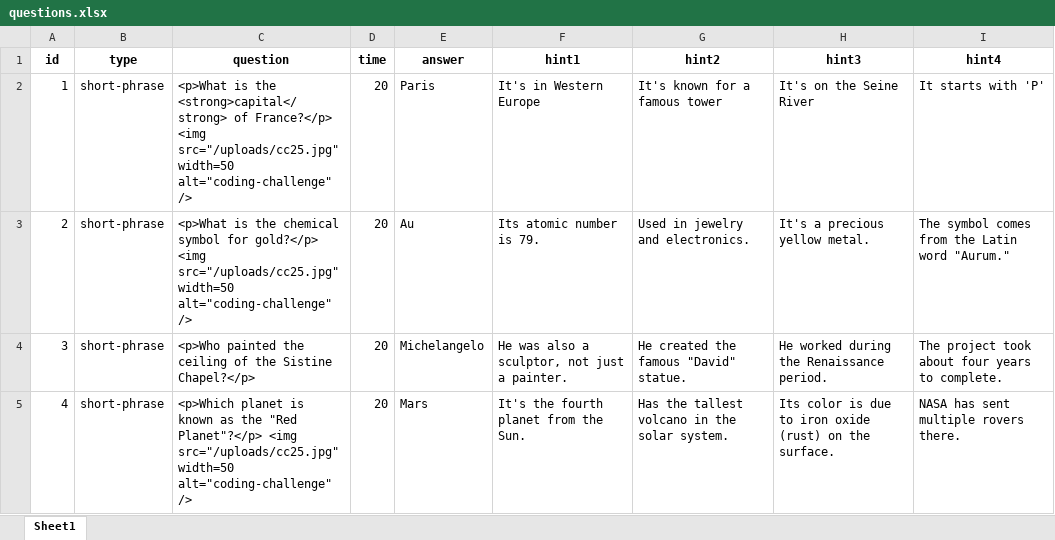
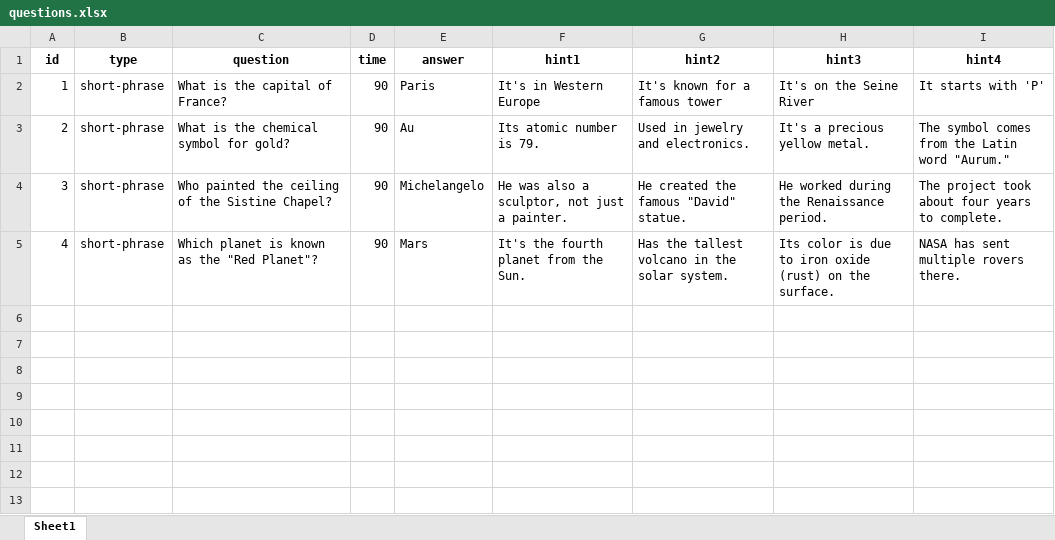
Before and after one commit to PhKhang/Game-1, an Excel workbook: server/questions.xlsx, sheet Sheet1, drawn as a sheet; values as stored, in another font and other column widths than the file's, no borders; the diff names each change by its address in the sheet, - before the commit and + after, or states it on an @@ line.

```diff
--- a/server/questions.xlsx (sheet Sheet1)
+++ b/server/questions.xlsx (sheet Sheet1)
-C2 (question): <p>What is the <strong>capital</strong> of France?</p> <img src="/uploads/cc25.jpg" width=50 alt="coding-challenge" />
+C2 (question): What is the capital of France?
-D2:D5 (time): 20
+D2:D5 (time): 90
-C3 (question): <p>What is the chemical symbol for gold?</p> <img src="/uploads/cc25.jpg" width=50 alt="coding-challenge" />
+C3 (question): What is the chemical symbol for gold?
-C4 (question): <p>Who painted the ceiling of the Sistine Chapel?</p>
+C4 (question): Who painted the ceiling of the Sistine Chapel?
-C5 (question): <p>Which planet is known as the "Red Planet"?</p> <img src="/uploads/cc25.jpg" width=50 alt="coding-challenge" />
+C5 (question): Which planet is known as the "Red Planet"?
```
Also changed, not shown: 7 other files.
